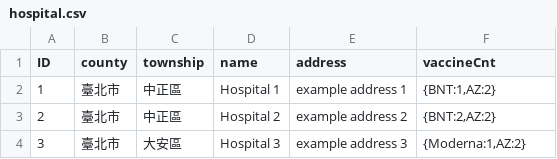
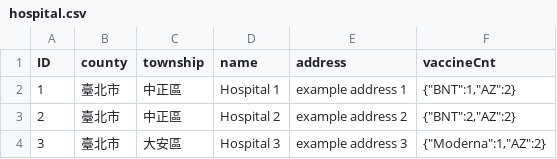
Before and after one commit to MortalHappiness/VaccineReservationSystem, a CSV file: bigtable/data/hospital.csv, drawn as a sheet.

Commit message:
fix: data format "

```diff
--- a/bigtable/data/hospital.csv
+++ b/bigtable/data/hospital.csv
@@ -1,4 +1,4 @@
 ID,county,township,name,address,vaccineCnt
-1,臺北市,中正區,"Hospital 1","example address 1","{BNT:1,AZ:2}"
-2,臺北市,中正區,"Hospital 2","example address 2","{BNT:2,AZ:2}"
-3,臺北市,大安區,"Hospital 3","example address 3","{Moderna:1,AZ:2}"
+1,臺北市,中正區,"Hospital 1","example address 1","{""BNT"":1,""AZ"":2}"
+2,臺北市,中正區,"Hospital 2","example address 2","{""BNT"":2,""AZ"":2}"
+3,臺北市,大安區,"Hospital 3","example address 3","{""Moderna"":1,""AZ"":2}"
```
